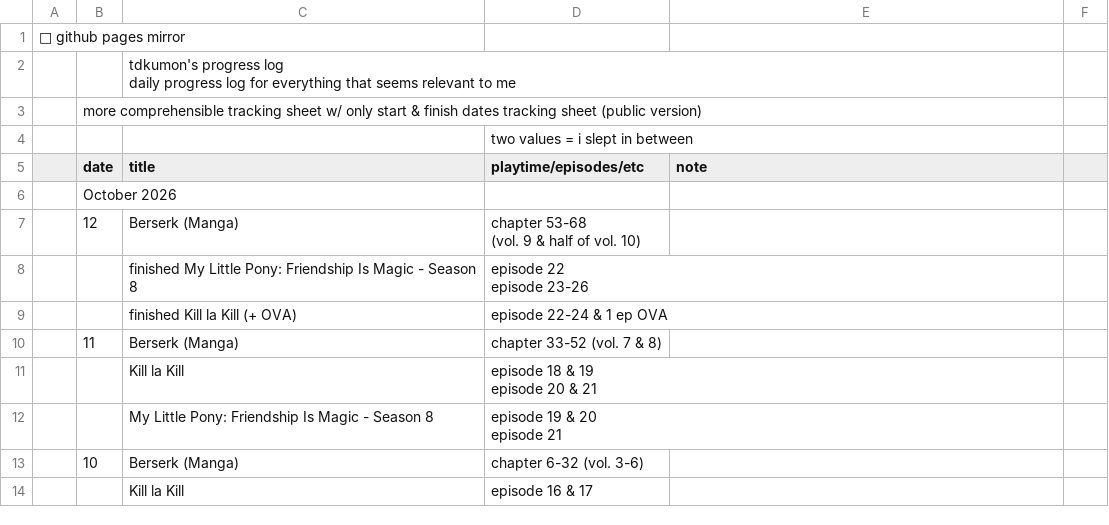
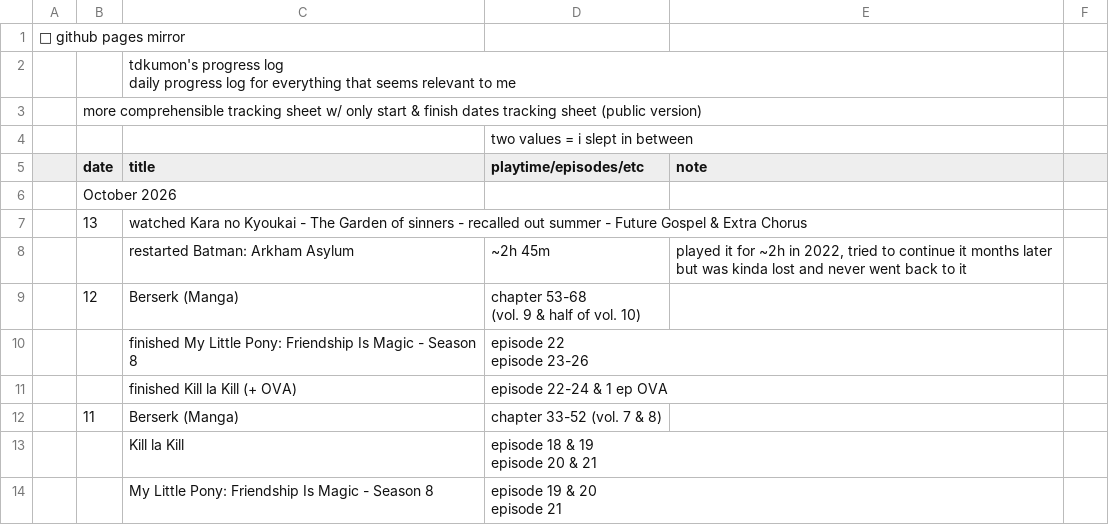
Before and after one commit to tdkumon/google-sheets-mirror, a CSV file: progresslog.csv, drawn as a sheet; only a part is shown; the shorter side is filled out with more unchanged rows; the diff names each change by its address in the sheet, - before the commit and + after, or states it on an @@ line.

```diff
--- a/progresslog.csv
+++ b/progresslog.csv
+row 7:  | 13 | watched Kara no Kyoukai - The Garden of sinners - recalled out summer - Future Gospel & Extra Chorus
+row 8:  |  | restarted Batman: Arkham Asylum | ~2h 45m | played it for ~2h in 2022, tried to continue it months later but was kinda lost and never went back to it
```
Also changed, not shown: 1 other file.
